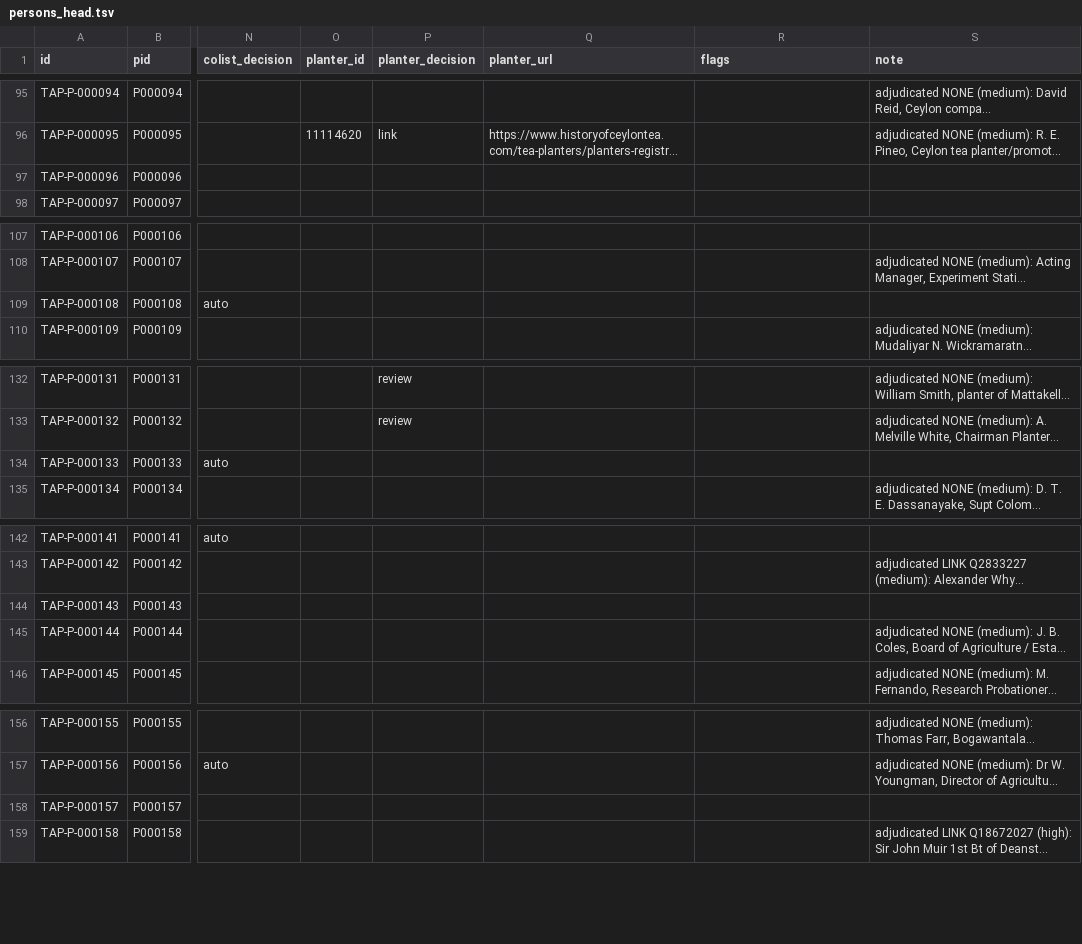
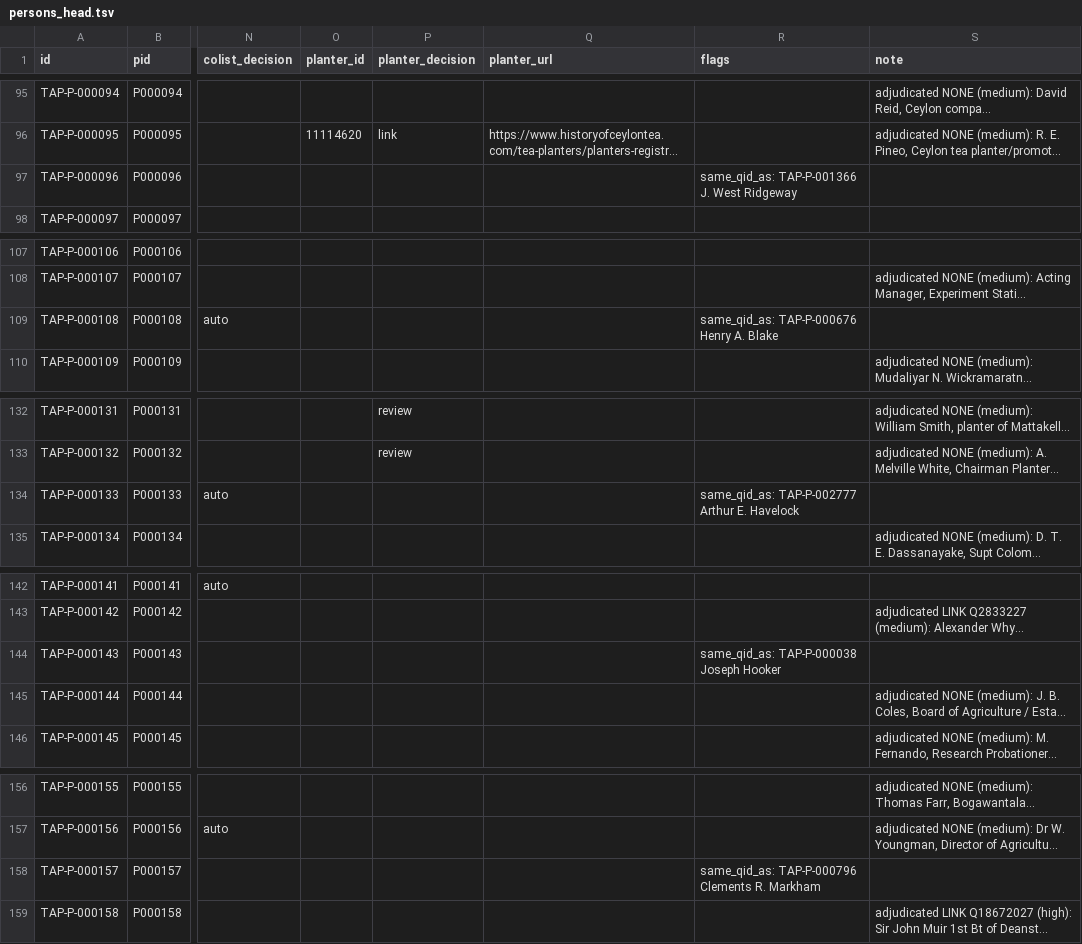
Before and after one commit to jburnford/tropical-agriculturist, a TSV file: ner/persons/out/persons_head.tsv, drawn as a sheet; only a part is shown, gaps mark what is left out; long unchanged cells end in …; the diff covers the shown part only; the diff names each change by its address in the sheet, - before the commit and + after, or states it on an @@ line.

```diff
--- a/ner/persons/out/persons_head.tsv
+++ b/ner/persons/out/persons_head.tsv
-R97 (flags): (empty)
+R97 (flags): same_qid_as: TAP-P-001366 J. West Ridgeway
-R109 (flags): (empty)
+R109 (flags): same_qid_as: TAP-P-000676 Henry A. Blake
-R134 (flags): (empty)
+R134 (flags): same_qid_as: TAP-P-002777 Arthur E. Havelock
-R144 (flags): (empty)
+R144 (flags): same_qid_as: TAP-P-000038 Joseph Hooker
-R158 (flags): (empty)
+R158 (flags): same_qid_as: TAP-P-000796 Clements R. Markham
```
Also changed, not shown: 30 edited cells elsewhere in this file, 2 other files.
